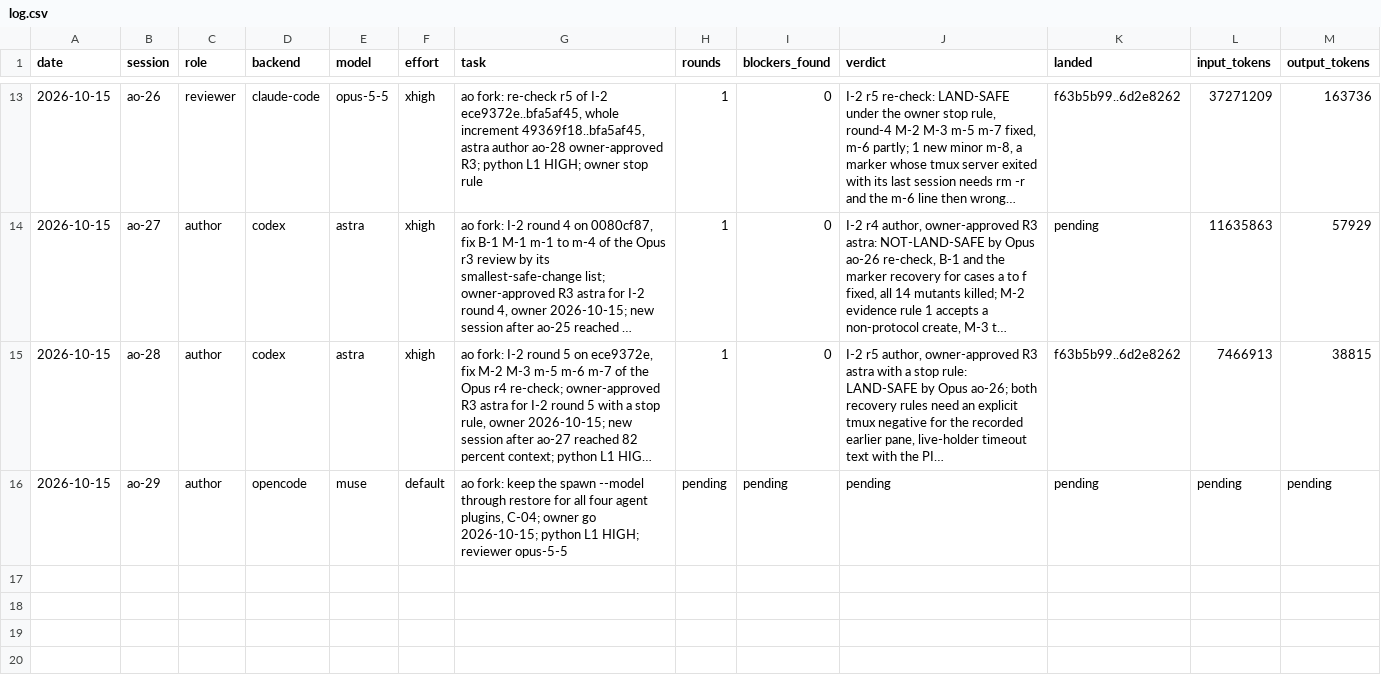
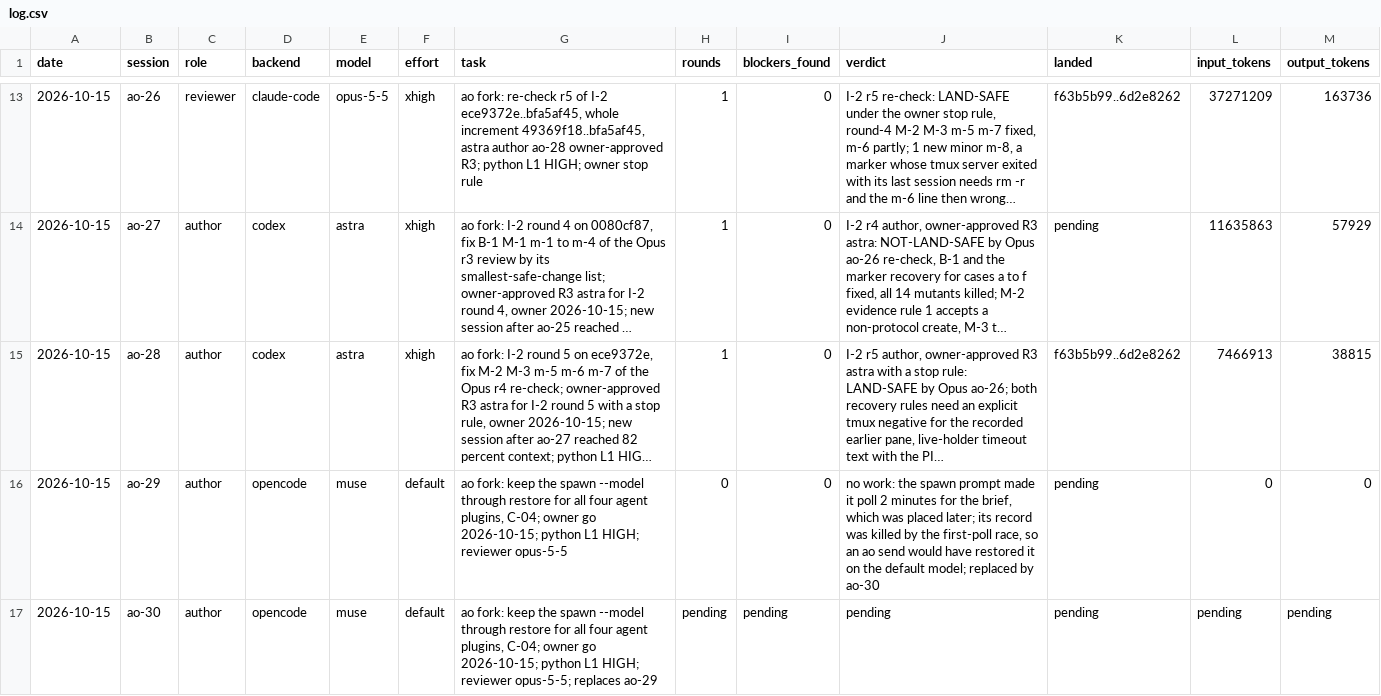
Before and after one commit to taisung/agent-orchestrator, a CSV file: development/artifacts/model_router_log/log.csv, drawn as a sheet; only a part is shown, gaps mark what is left out; long unchanged cells end in …; the diff names each change by its address in the sheet, - before the commit and + after, or states it on an @@ line.

Commit message:
docs(development): replace ao-29 by ao-30 for the restore model fix
ao-29 gave up its wait for the brief before the brief arrived, and its killed record made a send unsafe. ao-30 got the brief in the second its spawn returned and started at once.

```diff
--- a/development/artifacts/model_router_log/log.csv
+++ b/development/artifacts/model_router_log/log.csv
-H16 (rounds): pending
+H16 (rounds): 0
-I16 (blockers_found): pending
+I16 (blockers_found): 0
-J16 (verdict): pending
+J16 (verdict): no work: the spawn prompt made it poll 2 minutes for the brief, which was placed later; its record was killed by the first-poll race, so an ao send would have restored it on the default model; replaced by ao-30
-L16 (input_tokens): pending
+L16 (input_tokens): 0
-M16 (output_tokens): pending
+M16 (output_tokens): 0
+row 17: 2026-10-15 | ao-30 | author | opencode | muse | default | ao fork: keep the spawn --model through restore for all four agent plugins, C-04; owner go 2026-10-15; python L1 HIGH; reviewer opus-5-5; replaces ao-29 | pending | pending | pending | pending | pending | pending
```
Also changed, not shown: 1 other file.
